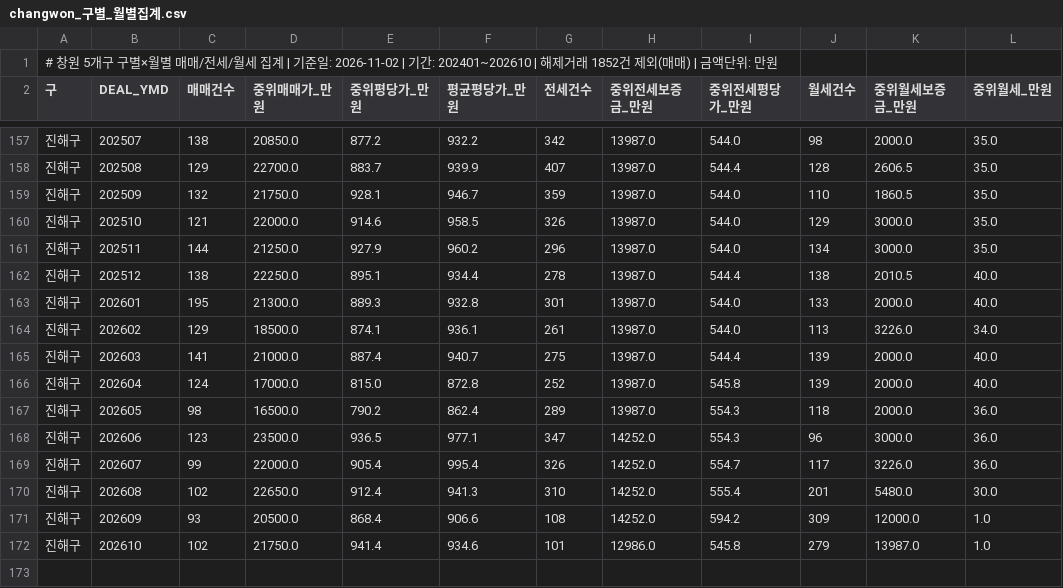
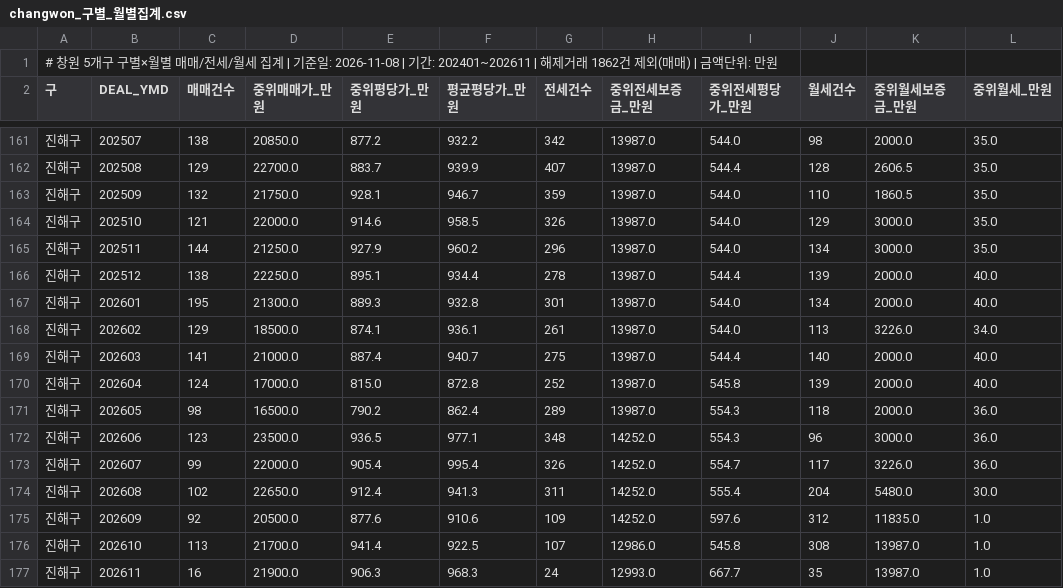
Before and after one commit to gkdlabs01/changwon-apt-data, a CSV file: data/light/changwon_구별_월별집계.csv, drawn as a sheet; only a part is shown, gaps mark what is left out; the diff covers the shown part only.

```diff
--- a/data/light/changwon_구별_월별집계.csv
+++ b/data/light/changwon_구별_월별집계.csv
@@ -1,2 +1,2 @@
-# 창원 5개구 구별×월별 매매/전세/월세 집계 | 기준일: 2026-11-02 | 기간: 202401~202610 | 해제거래 1852건 제외(매매) | 금액단위: 만원
+# 창원 5개구 구별×월별 매매/전세/월세 집계 | 기준일: 2026-11-08 | 기간: 202401~202611 | 해제거래 1862건 제외(매매) | 금액단위: 만원
 구,DEAL_YMD,매매건수,중위매매가_만원,중위평당가_만원,평균평당가_만원,전세건수,중위전세보증금_만원,중위전세평당가_만원,월세건수,중위월세보증금_만원,중위월세_만원
@@ -161,12 +165,13 @@
 진해구,202511,144,21250.0,927.9,960.2,296,13987.0,544.0,134,3000.0,35.0
-진해구,202512,138,22250.0,895.1,934.4,278,13987.0,544.4,138,2010.5,40.0
-진해구,202601,195,21300.0,889.3,932.8,301,13987.0,544.0,133,2000.0,40.0
+진해구,202512,138,22250.0,895.1,934.4,278,13987.0,544.4,139,2000.0,40.0
+진해구,202601,195,21300.0,889.3,932.8,301,13987.0,544.0,134,2000.0,40.0
 진해구,202602,129,18500.0,874.1,936.1,261,13987.0,544.0,113,3226.0,34.0
-진해구,202603,141,21000.0,887.4,940.7,275,13987.0,544.4,139,2000.0,40.0
+진해구,202603,141,21000.0,887.4,940.7,275,13987.0,544.4,140,2000.0,40.0
 진해구,202604,124,17000.0,815.0,872.8,252,13987.0,545.8,139,2000.0,40.0
 진해구,202605,98,16500.0,790.2,862.4,289,13987.0,554.3,118,2000.0,36.0
-진해구,202606,123,23500.0,936.5,977.1,347,14252.0,554.3,96,3000.0,36.0
+진해구,202606,123,23500.0,936.5,977.1,348,14252.0,554.3,96,3000.0,36.0
 진해구,202607,99,22000.0,905.4,995.4,326,14252.0,554.7,117,3226.0,36.0
-진해구,202608,102,22650.0,912.4,941.3,310,14252.0,555.4,201,5480.0,30.0
-진해구,202609,93,20500.0,868.4,906.6,108,14252.0,594.2,309,12000.0,1.0
-진해구,202610,102,21750.0,941.4,934.6,101,12986.0,545.8,279,13987.0,1.0
+진해구,202608,102,22650.0,912.4,941.3,311,14252.0,555.4,204,5480.0,30.0
+진해구,202609,92,20500.0,877.6,910.6,109,14252.0,597.6,312,11835.0,1.0
+진해구,202610,113,21700.0,941.4,922.5,107,12986.0,545.8,308,13987.0,1.0
+진해구,202611,16,21900.0,906.3,968.3,24,12993.0,667.7,35,13987.0,1.0
```
Also changed, not shown: 6 added rows, 2 removed rows and 45 edited cells elsewhere in this file, data/light/changwon_성산구_동별_월별집계.csv, data/light/changwon_주요단지_매매.csv, 4 other files.
